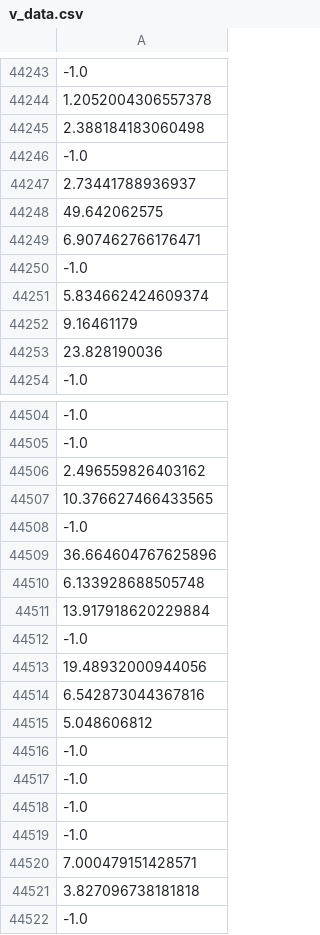
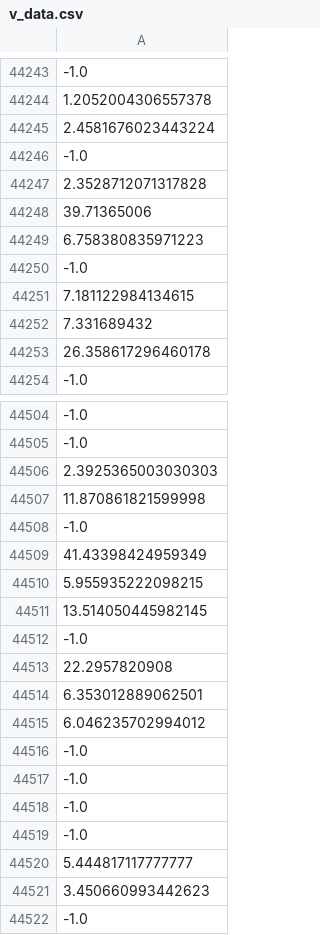
Before and after one commit to osj05081/project7, a CSV file: data/v_data.csv, drawn as a sheet; only a part is shown, gaps mark what is left out; the diff covers the shown part only; the diff names each change by its address in the sheet, - before the commit and + after, or states it on an @@ line.

```diff
--- a/data/v_data.csv
+++ b/data/v_data.csv
-A44245: 2.388184183060498
+A44245: 2.4581676023443224
-A44247: 2.73441788936937
+A44247: 2.3528712071317828
-A44248: 49.642062575
+A44248: 39.71365006
-A44249: 6.907462766176471
+A44249: 6.758380835971223
-A44251: 5.834662424609374
+A44251: 7.181122984134615
-A44252: 9.16461179
+A44252: 7.331689432
-A44253: 23.828190036
+A44253: 26.358617296460178
-A44506: 2.496559826403162
+A44506: 2.3925365003030303
-A44507: 10.376627466433565
+A44507: 11.870861821599998
-A44509: 36.664604767625896
+A44509: 41.43398424959349
-A44510: 6.133928688505748
+A44510: 5.955935222098215
-A44511: 13.917918620229884
+A44511: 13.514050445982145
-A44513: 19.48932000944056
+A44513: 22.2957820908
-A44514: 6.542873044367816
+A44514: 6.353012889062501
-A44515: 5.048606812
+A44515: 6.046235702994012
-A44520: 7.000479151428571
+A44520: 5.444817117777777
-A44521: 3.827096738181818
+A44521: 3.450660993442623
```
Also changed, not shown: 79 edited cells elsewhere in this file.
